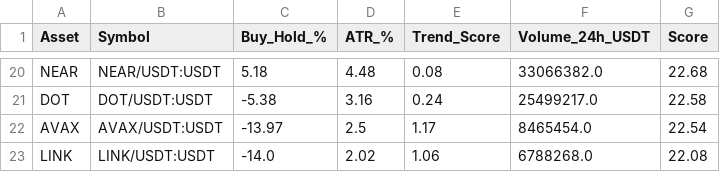
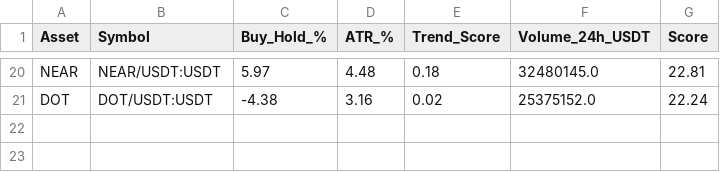
Before and after one commit to robair2000/RV, a CSV file: kucoin_best_coins_ranking.csv, drawn as a sheet; only a part is shown, gaps mark what is left out; removed rows and columns are numbered as before the commit, all else as after; the diff covers the shown part only; the diff names each change by its address in the sheet, - before the commit and + after, or states it on an @@ line.

```diff
--- a/kucoin_best_coins_ranking.csv
+++ b/kucoin_best_coins_ranking.csv
-C20 (Buy_Hold_%): 5.18
+C20 (Buy_Hold_%): 5.97
-E20 (Trend_Score): 0.08
+E20 (Trend_Score): 0.18
-F20 (Volume_24h_USDT): 33066382.0
+F20 (Volume_24h_USDT): 32480145.0
-G20 (Score): 22.68
+G20 (Score): 22.81
-C21 (Buy_Hold_%): -5.38
+C21 (Buy_Hold_%): -4.38
-E21 (Trend_Score): 0.24
+E21 (Trend_Score): 0.02
-F21 (Volume_24h_USDT): 25499217.0
+F21 (Volume_24h_USDT): 25375152.0
-G21 (Score): 22.58
+G21 (Score): 22.24
-row 22: AVAX | AVAX/USDT:USDT | -13.97 | 2.5 | 1.17 | 8465454.0 | 22.54
-row 23: LINK | LINK/USDT:USDT | -14.0 | 2.02 | 1.06 | 6788268.0 | 22.08
```
Also changed, not shown: 5 added rows, 5 removed rows and 55 edited cells elsewhere in this file.
